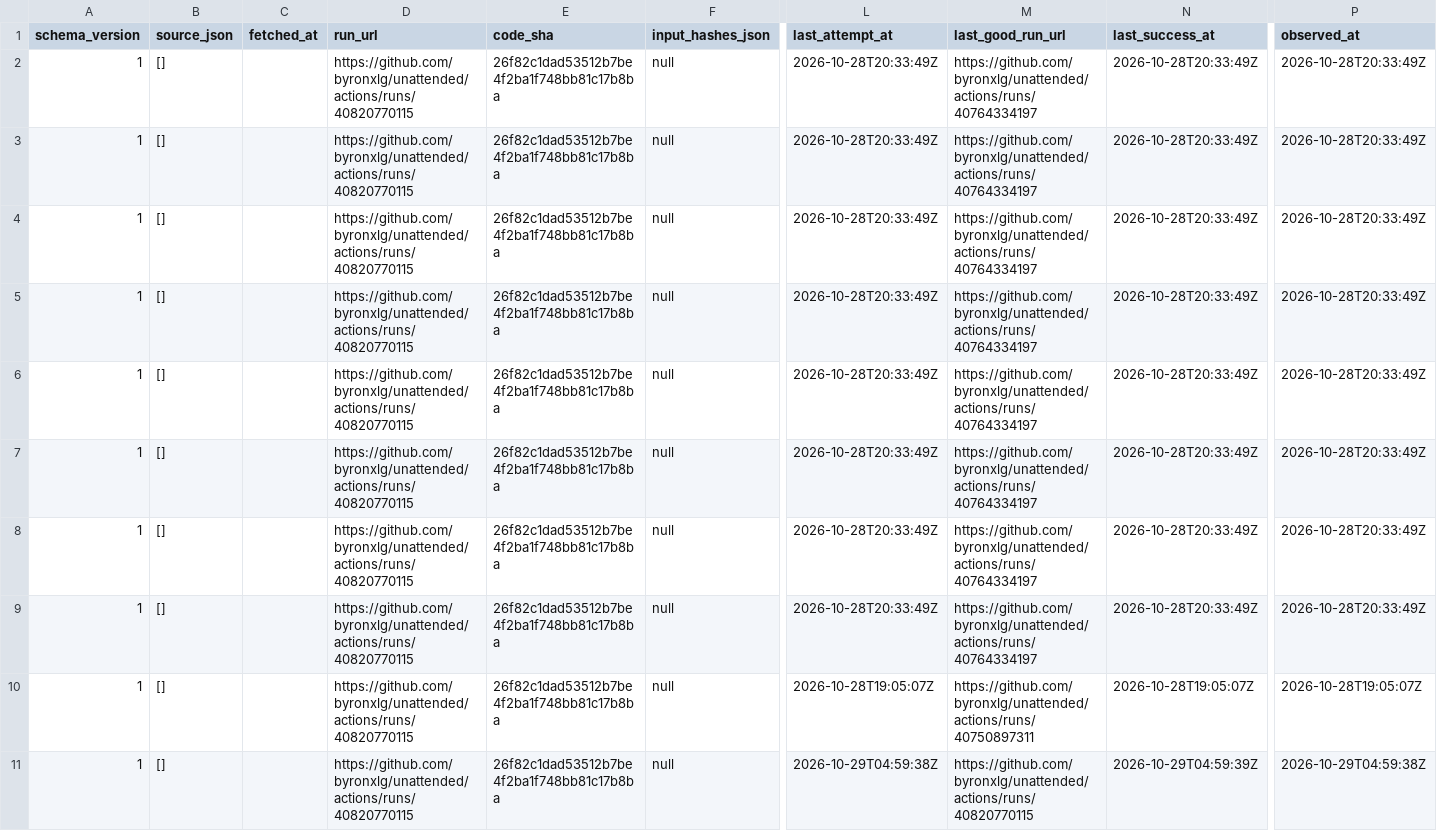
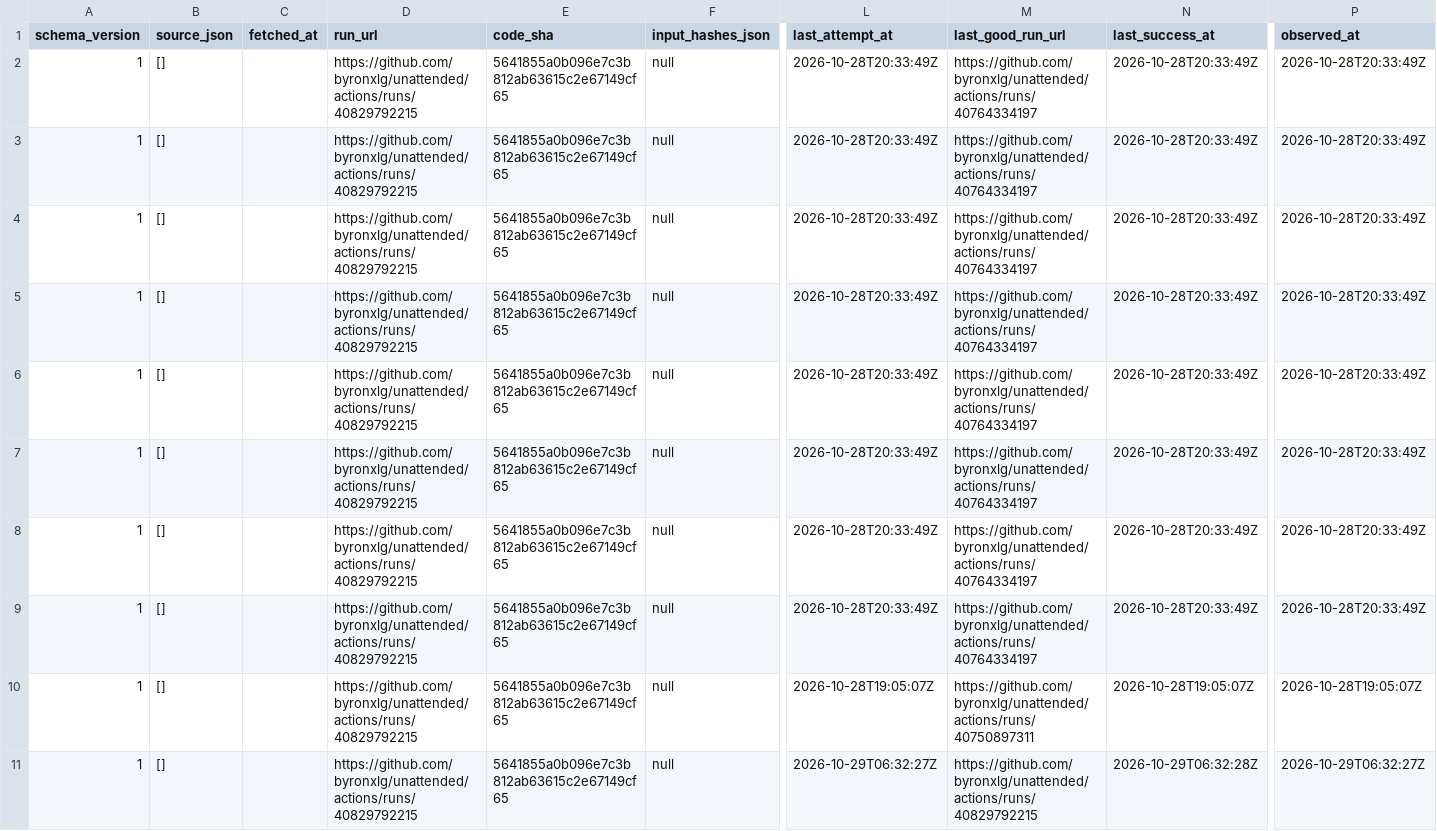
Before and after one commit to byronxlg/unattended, a CSV file: product/nz_election/data/status.csv, drawn as a sheet; only a part is shown, gaps mark what is left out; the diff names each change by its address in the sheet, - before the commit and + after, or states it on an @@ line.

```diff
--- a/product/nz_election/data/status.csv
+++ b/product/nz_election/data/status.csv
-D2:D11 (run_url): https://github.com/byronxlg/unattended/actions/runs/40820770115
+D2:D11 (run_url): https://github.com/byronxlg/unattended/actions/runs/40829792215
-E2:E11 (code_sha): 26f82c1dad53512b7be4f2ba1f748bb81c17b8ba
+E2:E11 (code_sha): 5641855a0b096e7c3b812ab63615c2e67149cf65
-L11 (last_attempt_at): 2026-10-29T04:59:38Z
+L11 (last_attempt_at): 2026-10-29T06:32:27Z
-M11 (last_good_run_url): https://github.com/byronxlg/unattended/actions/runs/40820770115
+M11 (last_good_run_url): https://github.com/byronxlg/unattended/actions/runs/40829792215
-N11 (last_success_at): 2026-10-29T04:59:39Z
+N11 (last_success_at): 2026-10-29T06:32:28Z
-P11 (observed_at): 2026-10-29T04:59:38Z
+P11 (observed_at): 2026-10-29T06:32:27Z
```
Also changed, not shown: product/nz_election/data/averages.csv, product/nz_election/data/polls.csv, 7 other files.
